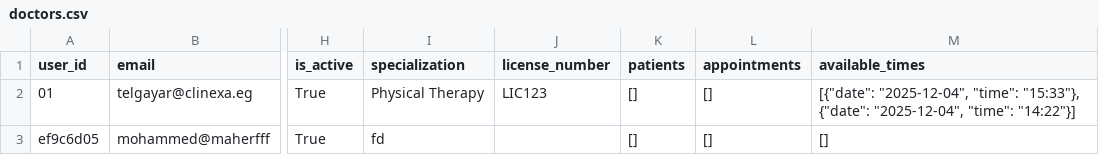
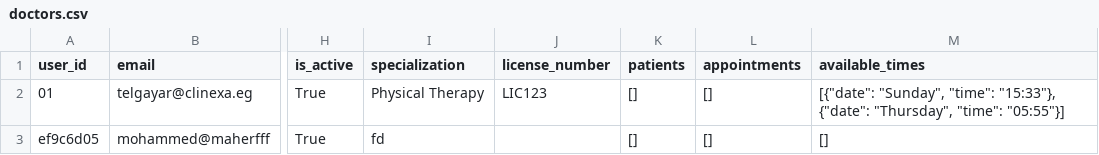
Before and after one commit to Abugabal-117/Clinexa, a CSV file: src/data/doctors.csv, drawn as a sheet; only a part is shown, gaps mark what is left out; the diff names each change by its address in the sheet, - before the commit and + after, or states it on an @@ line.

```diff
--- a/src/data/doctors.csv
+++ b/src/data/doctors.csv
-M2 (available_times): [{"date": "2025-12-04", "time": "15:33"}, {"date": "2025-12-04", "time": "14:22"}]
+M2 (available_times): [{"date": "Sunday", "time": "15:33"}, {"date": "Thursday", "time": "05:55"}]
```
Also changed, not shown: src/data/appointments.csv, 9 other files.
